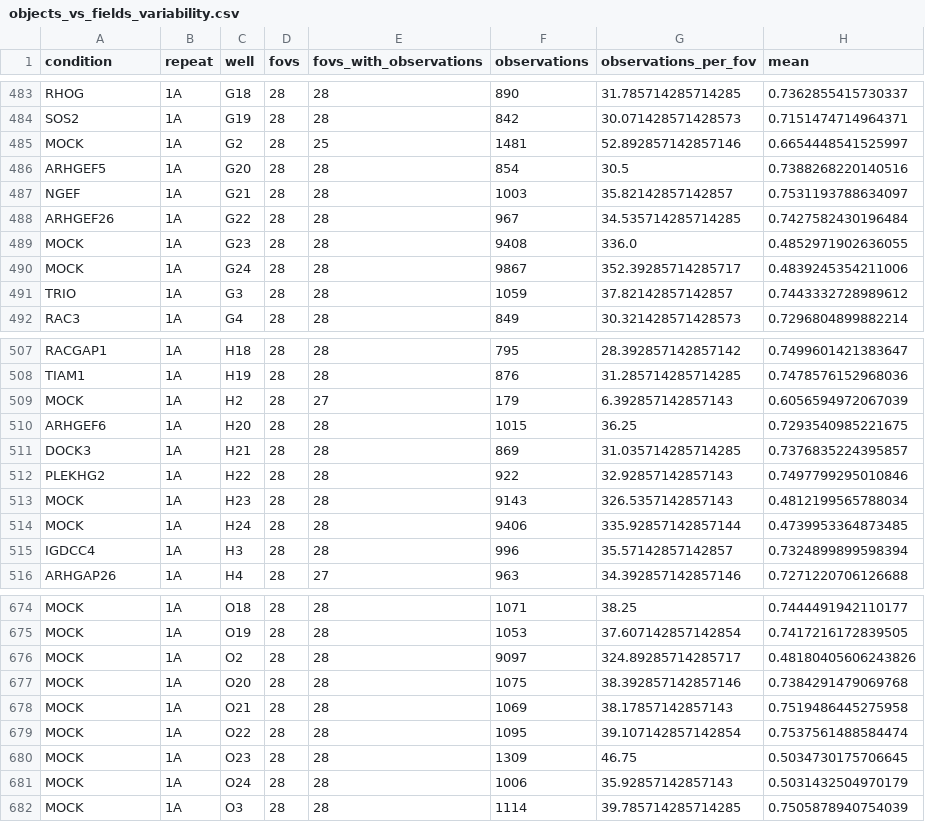
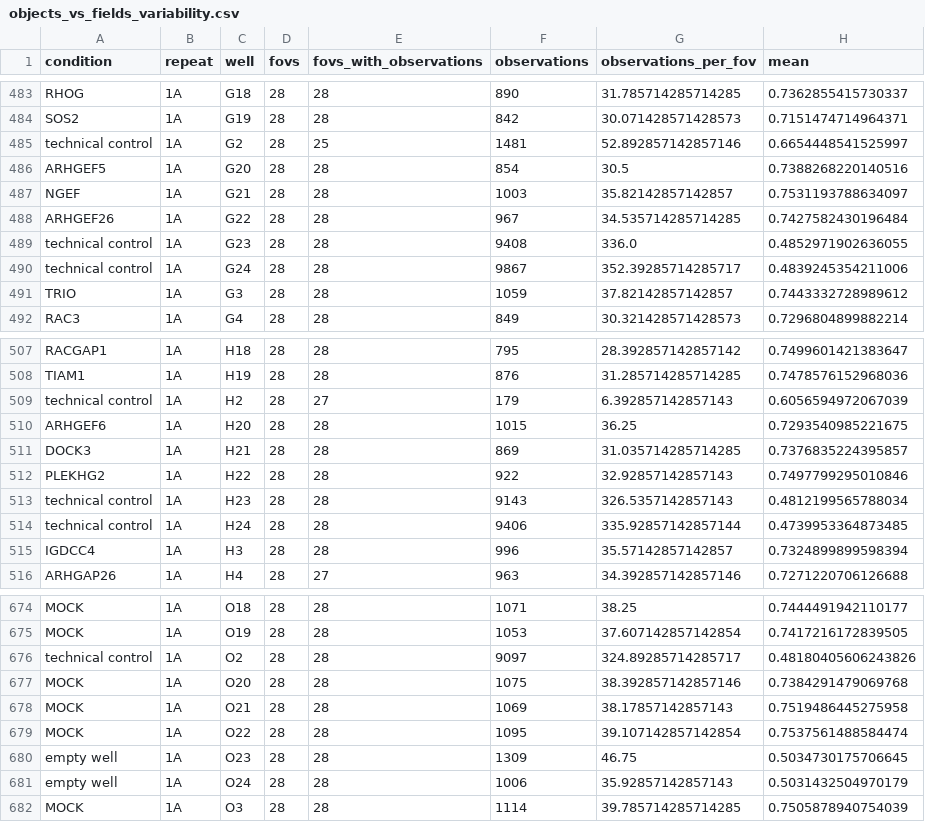
Before and after one commit to CellMigrationLab/MorphoCoverage, a CSV file: data/crick_idr/results/objects_vs_fields_variability.csv, drawn as a sheet; only a part is shown, gaps mark what is left out; the diff covers the shown part only; the diff names each change by its address in the sheet, - before the commit and + after, or states it on an @@ line.

```diff
--- a/data/crick_idr/results/objects_vs_fields_variability.csv
+++ b/data/crick_idr/results/objects_vs_fields_variability.csv
-A485 (condition): MOCK
+A485 (condition): technical control
-A489:A490 (condition): MOCK
+A489:A490 (condition): technical control
-A509 (condition): MOCK
+A509 (condition): technical control
-A513:A514 (condition): MOCK
+A513:A514 (condition): technical control
-A676 (condition): MOCK
+A676 (condition): technical control
-A680:A681 (condition): MOCK
+A680:A681 (condition): empty well
```
Also changed, not shown: 102 edited cells elsewhere in this file, data/crick_idr/results/objects_vs_fields_jcb.csv, 10 other files.
